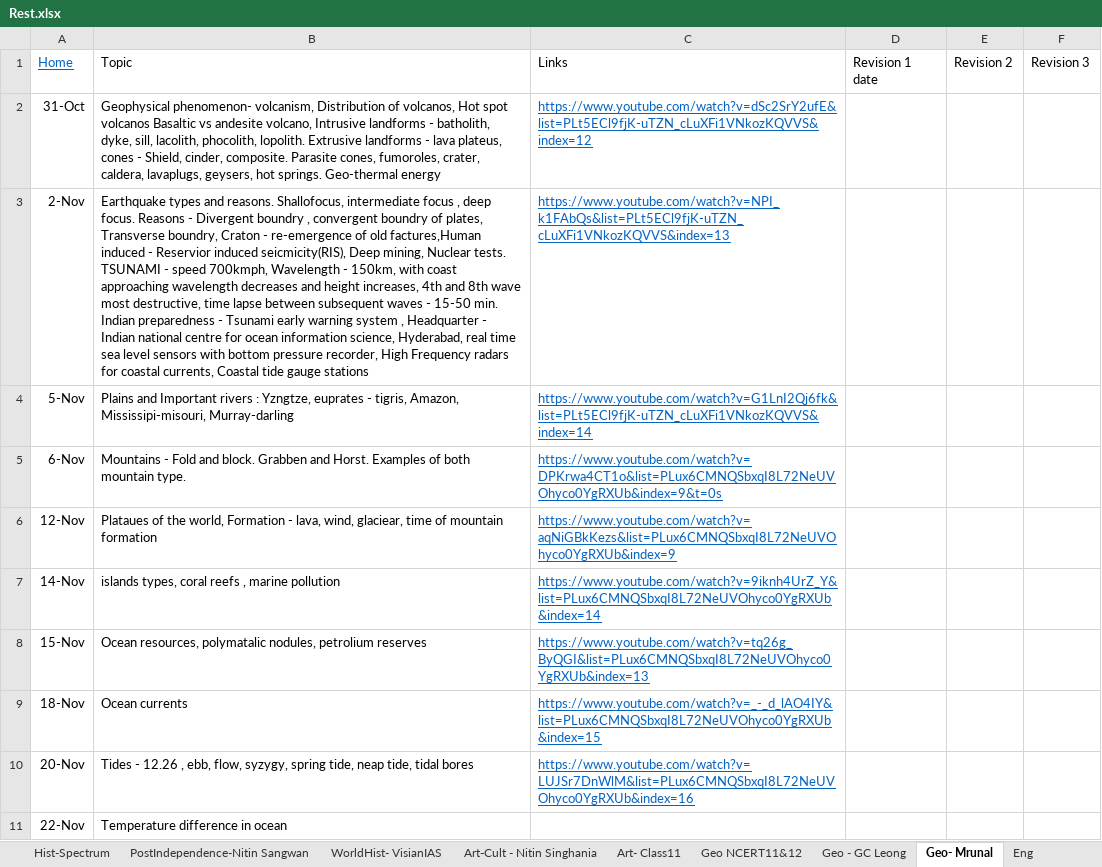
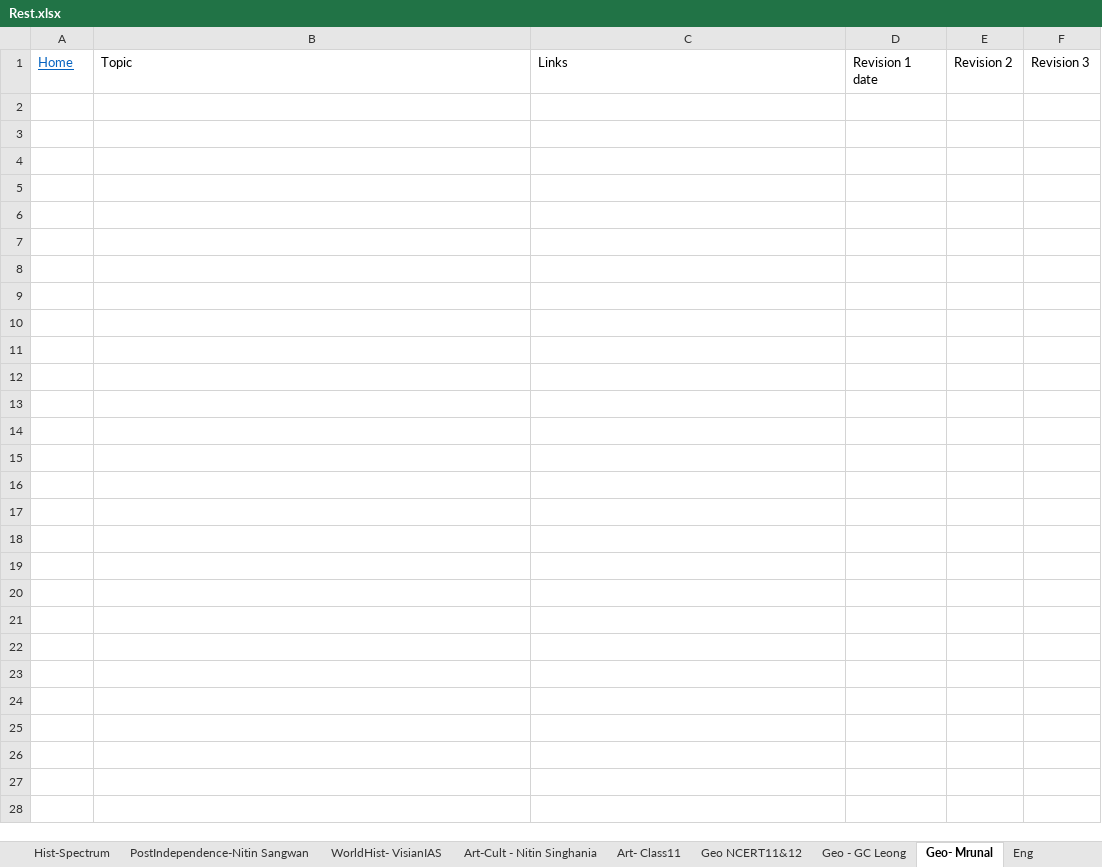
Before and after one commit to dipak004/Hello-word, an Excel workbook: Rest.xlsx, sheet Geo- Mrunal, drawn as a sheet; only a part is shown; values as stored, in another font and other column widths than the file's, no borders; table styles not drawn; the diff covers the shown part only; the diff names each change by its address in the sheet, - before the commit and + after, or states it on an @@ line.

```diff
--- a/Rest.xlsx (sheet Geo- Mrunal)
+++ b/Rest.xlsx (sheet Geo- Mrunal)
-row 2: 31-Oct | Geophysical phenomenon- volcanism, Distribution of volcanos, Hot spot volcanos Basaltic vs andesite volcano, Intrusive landforms - batholith, dyke, sill, lacolith, phocolith, lopolith. Extrusive landforms - lava plateus, cones - Shield, cinder, composite. Parasite cones, fumoroles, crater, caldera, lavaplugs, geysers, hot springs. Geo-thermal energy | https://www.youtube.com/watch?v=dSc2SrY2ufE&list=PLt5ECl9fjK-uTZN_cLuXFi1VNkozKQVVS&index=12
-row 3: 2-Nov | Earthquake types and reasons. Shallofocus, intermediate focus , deep focus. Reasons - Divergent boundry , convergent boundry of plates, Transverse boundry, Craton - re-emergence of old factures,Human induced - Reservior induced seicmicity(RIS), Deep mining, Nuclear tests. TSUNAMI - speed 700kmph, Wavelength - 150km, with coast approaching wavelength decreases and height increases, 4th and 8th wave most destructive, time lapse between subsequent waves - 15-50 min. Indian preparedness - Tsunami early warning system , Headquarter - Indian national centre for ocean information science, Hyderabad, real time sea level sensors with bottom pressure recorder, High Frequency radars for coastal currents, Coastal tide gauge stations | https://www.youtube.com/watch?v=NPI_k1FAbQs&list=PLt5ECl9fjK-uTZN_cLuXFi1VNkozKQVVS&index=13
-row 4: 5-Nov | Plains and Important rivers : Yzngtze, euprates - tigris, Amazon, Mississipi-misouri, Murray-darling | https://www.youtube.com/watch?v=G1LnI2Qj6fk&list=PLt5ECl9fjK-uTZN_cLuXFi1VNkozKQVVS&index=14
-row 5: 6-Nov | Mountains - Fold and block. Grabben and Horst. Examples of both mountain type. | https://www.youtube.com/watch?v=DPKrwa4CT1o&list=PLux6CMNQSbxqI8L72NeUVOhyco0YgRXUb&index=9&t=0s
-row 6: 12-Nov | Plataues of the world, Formation - lava, wind, glaciear, time of mountain formation | https://www.youtube.com/watch?v=aqNiGBkKezs&list=PLux6CMNQSbxqI8L72NeUVOhyco0YgRXUb&index=9
-row 7: 14-Nov | islands types, coral reefs , marine pollution | https://www.youtube.com/watch?v=9iknh4UrZ_Y&list=PLux6CMNQSbxqI8L72NeUVOhyco0YgRXUb&index=14
-row 8: 15-Nov | Ocean resources, polymatalic nodules, petrolium reserves | https://www.youtube.com/watch?v=tq26g_ByQGI&list=PLux6CMNQSbxqI8L72NeUVOhyco0YgRXUb&index=13
-row 9: 18-Nov | Ocean currents | https://www.youtube.com/watch?v=_-_d_lAO4IY&list=PLux6CMNQSbxqI8L72NeUVOhyco0YgRXUb&index=15
-row 10: 20-Nov | Tides - 12.26 , ebb, flow, syzygy, spring tide, neap tide, tidal bores | https://www.youtube.com/watch?v=LUJSr7DnWlM&list=PLux6CMNQSbxqI8L72NeUVOhyco0YgRXUb&index=16
-row 11: 22-Nov | Temperature difference in ocean
```
Also changed, not shown: 45 removed rows elsewhere in this sheet, sheet PtCurrent, sheet AncientHistory, sheet Polity- laxmi, sheet Geo- PMF, sheet Quora, sheet Economy - Mrunal, 7 more sheets, other sheet tabs, 1 other file.
